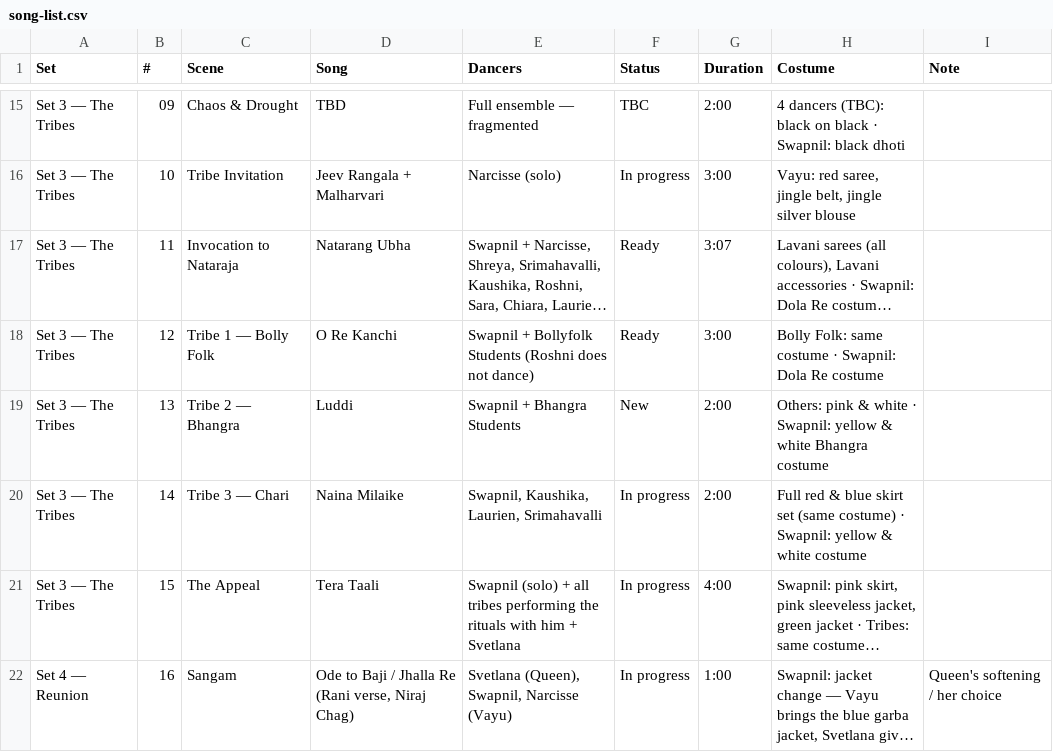
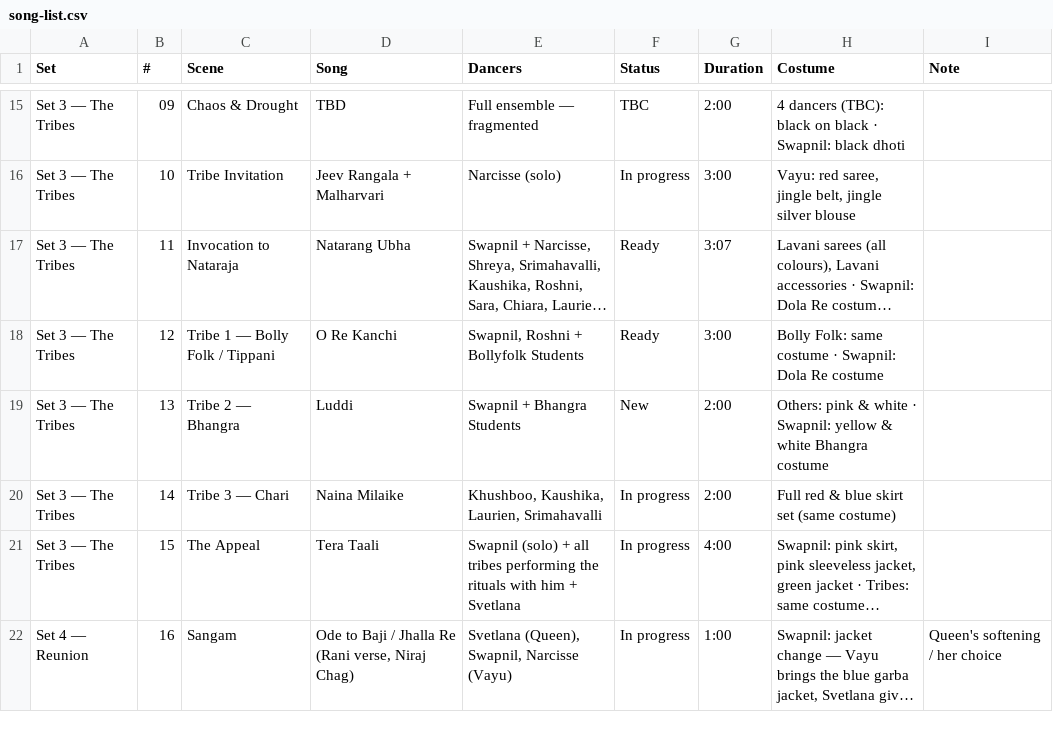
Before and after one commit to swapnildagliya/swapkebolly-site, a CSV file: sangam/song-list.csv, drawn as a sheet; only a part is shown, gaps mark what is left out; long unchanged cells end in …; the diff names each change by its address in the sheet, - before the commit and + after, or states it on an @@ line.

Commit message:
SANGAM: update Tippani and Chari cast

```diff
--- a/sangam/song-list.csv
+++ b/sangam/song-list.csv
-C18 (Scene): Tribe 1 — Bolly Folk
+C18 (Scene): Tribe 1 — Bolly Folk / Tippani
-E18 (Dancers): Swapnil + Bollyfolk Students (Roshni does not dance)
+E18 (Dancers): Swapnil, Roshni + Bollyfolk Students
-E20 (Dancers): Swapnil, Kaushika, Laurien, Srimahavalli
+E20 (Dancers): Khushboo, Kaushika, Laurien, Srimahavalli
-H20 (Costume): …(same costume) · Swapnil: yellow & white costume
+H20 (Costume): …(same costume)
```
Also changed, not shown: 2 other files.
